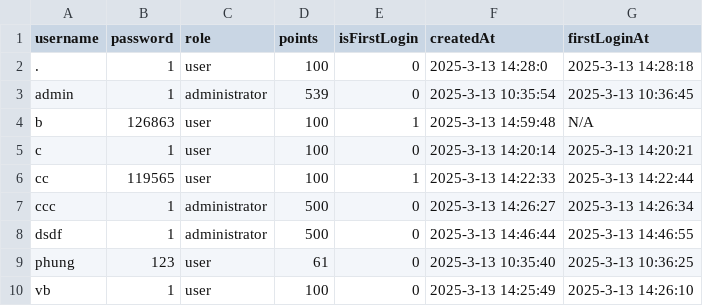
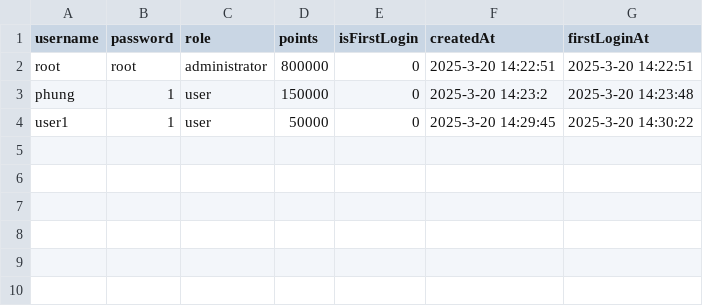
Before and after one commit to phungnhk24dtcn268/wallet-management-system, a CSV file: output/accounts.csv, drawn as a sheet.

Commit message:
Update accounts.csv and log.txt with new user data and transactions

```diff
--- a/output/accounts.csv
+++ b/output/accounts.csv
@@ -1,10 +1,4 @@
 username,password,role,points,isFirstLogin,createdAt,firstLoginAt
-.,1,user,100,0,2025-3-13 14:28:0,2025-3-13 14:28:18
-admin,1,administrator,539,0,2025-3-13 10:35:54,2025-3-13 10:36:45
-b,126863,user,100,1,2025-3-13 14:59:48,N/A
-c,1,user,100,0,2025-3-13 14:20:14,2025-3-13 14:20:21
-cc,119565,user,100,1,2025-3-13 14:22:33,2025-3-13 14:22:44
-ccc,1,administrator,500,0,2025-3-13 14:26:27,2025-3-13 14:26:34
-dsdf,1,administrator,500,0,2025-3-13 14:46:44,2025-3-13 14:46:55
-phung,123,user,61,0,2025-3-13 10:35:40,2025-3-13 10:36:25
-vb,1,user,100,0,2025-3-13 14:25:49,2025-3-13 14:26:10
+root,root,administrator,800000,0,2025-3-20 14:22:51,2025-3-20 14:22:51
+phung,1,user,150000,0,2025-3-20 14:23:2,2025-3-20 14:23:48
+user1,1,user,50000,0,2025-3-20 14:29:45,2025-3-20 14:30:22
```
Also changed, not shown: 6 other files.
